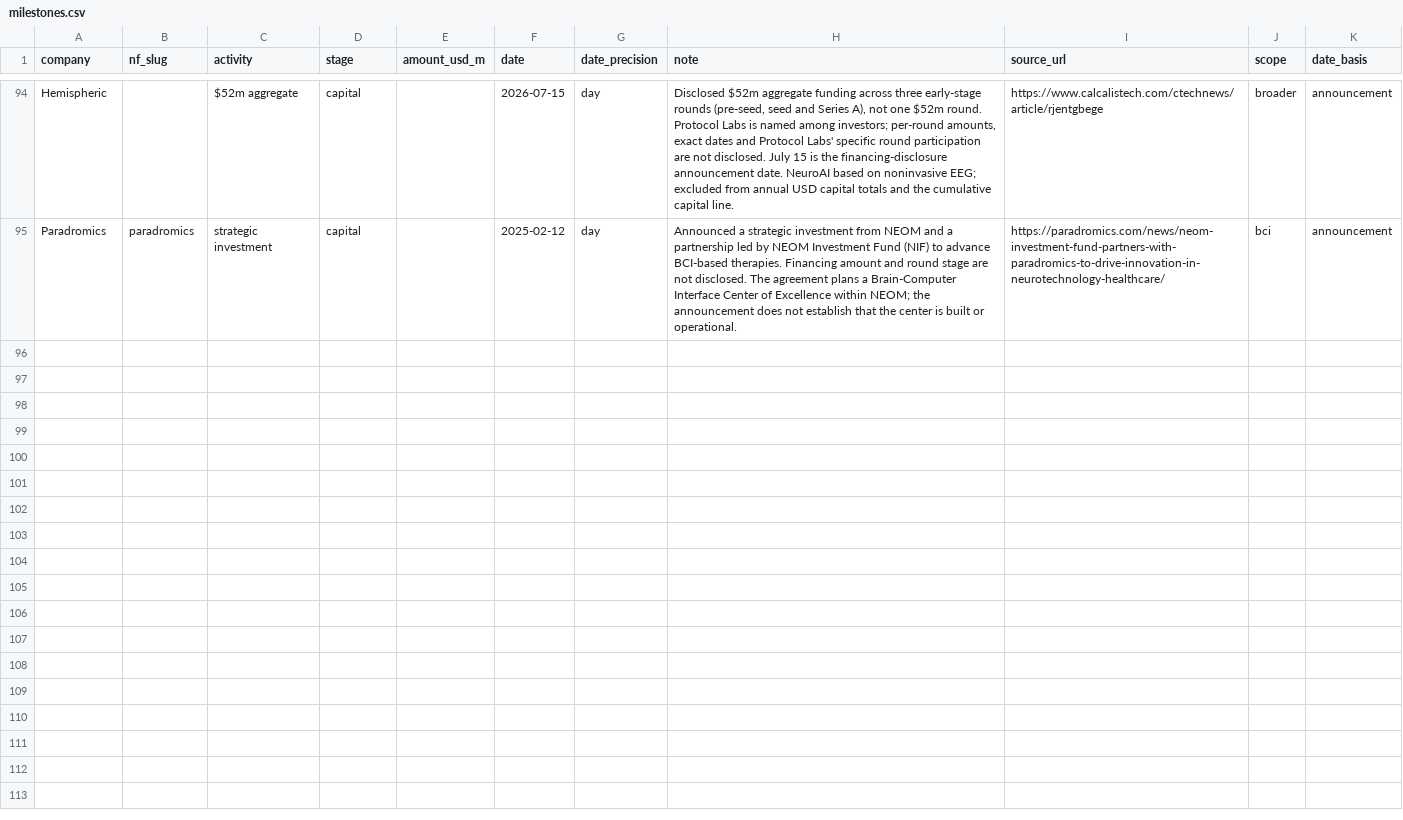
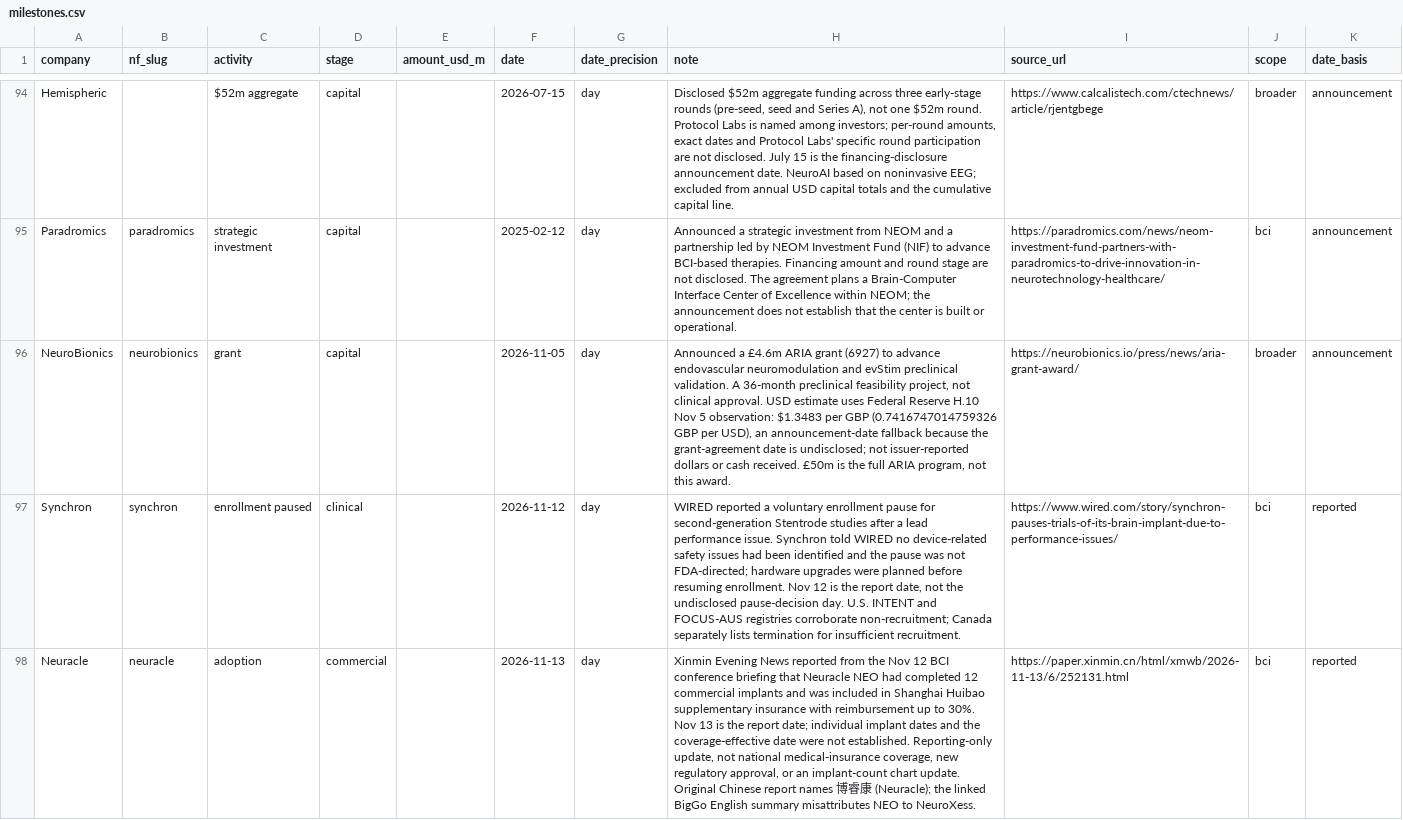
Before and after one commit to protocol/neuro-atlas, a CSV file: data/market-memo-q1-2026/milestones.csv, drawn as a sheet; only a part is shown, gaps mark what is left out; the diff names each change by its address in the sheet, - before the commit and + after, or states it on an @@ line.

Commit message:
data: Notables #66 core-company updates (#145)
* data: Notables 66 core-company updates

* data: preserve standalone-grant funding exclusion

* test: scope historical goldens to exact Notables 66 delta

* data: index exact Notables 66 evidence links

* docs: record Notables 66 source-bound visual and test evidence

* docs: verify current-main replay and exact-head captures

```diff
--- a/data/market-memo-q1-2026/milestones.csv
+++ b/data/market-memo-q1-2026/milestones.csv
+row 96: NeuroBionics | neurobionics | grant | capital |  | 2026-11-05 | day | Announced a £4.6m ARIA grant (6927) to advance endovascular neuromodulation and evStim preclinical validation. A 36-month preclinical feasibility project, not clinical approval. USD estimate uses Federal Reserve H.10 Nov 5 observation: $1.3483 per GBP (0.7416747014759326 GBP per USD), an announcement-date fallback because the grant-agreement date is undisclosed; not issuer-reported dollars or cash received. £50m is the full ARIA program, not this award. | https://neurobionics.io/press/news/aria-grant-award/ | broader | announcement
+row 97: Synchron | synchron | enrollment paused | clinical |  | 2026-11-12 | day | WIRED reported a voluntary enrollment pause for second-generation Stentrode studies after a lead performance issue. Synchron told WIRED no device-related safety issues had been identified and the pause was not FDA-directed; hardware upgrades were planned before resuming enrollment. Nov 12 is the report date, not the undisclosed pause-decision day. U.S. INTENT and FOCUS-AUS registries corroborate non-recruitment; Canada separately lists termination for insufficient recruitment. | https://www.wired.com/story/synchron-pauses-trials-of-its-brain-implant-due-to-performance-issues/ | bci | reported
+row 98: Neuracle | neuracle | adoption | commercial |  | 2026-11-13 | day | Xinmin Evening News reported from the Nov 12 BCI conference briefing that Neuracle NEO had completed 12 commercial implants and was included in Shanghai Huibao supplementary insurance with reimbursement up to 30%. Nov 13 is the report date; individual implant dates and the coverage-effective date were not established. Reporting-only update, not national medical-insurance coverage, new regulatory approval, or an implant-count chart update. Original Chinese report names 博睿康 (Neuracle); the linked BigGo English summary misattributes NEO to NeuroXess. | https://paper.xinmin.cn/html/xmwb/2026-11-13/6/252131.html | bci | reported
```
Also changed, not shown: 27 other files.
